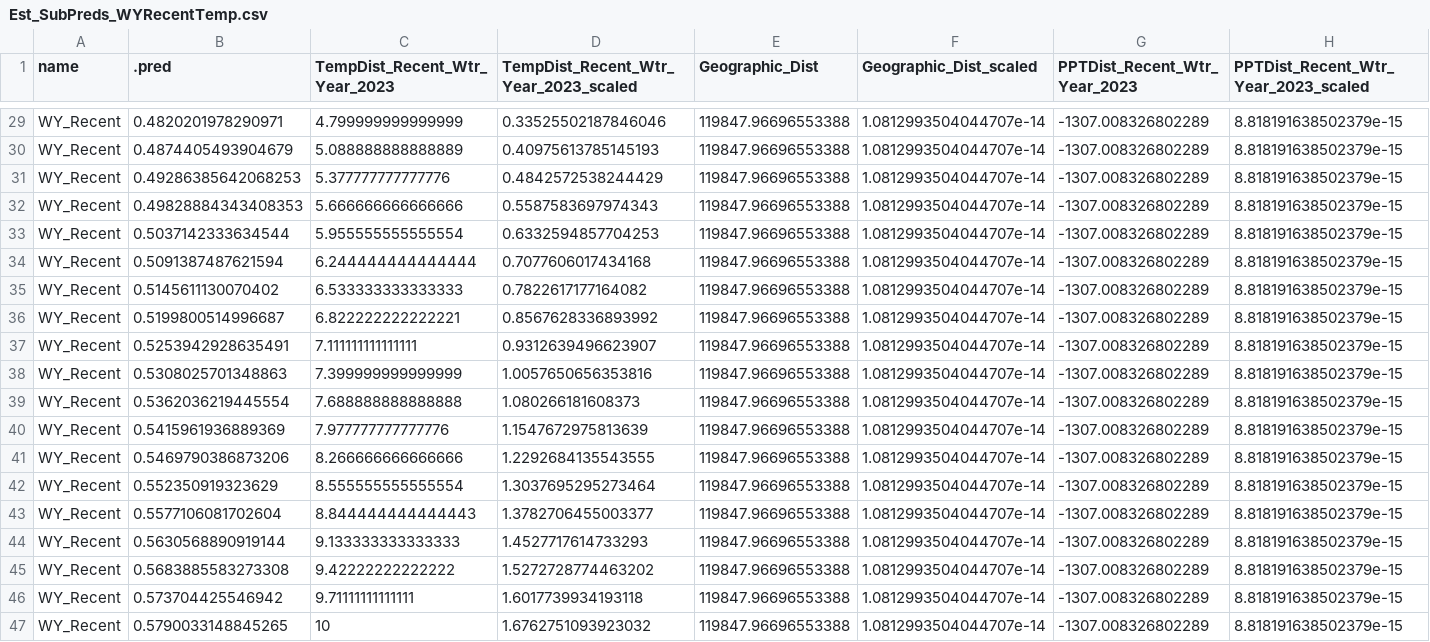
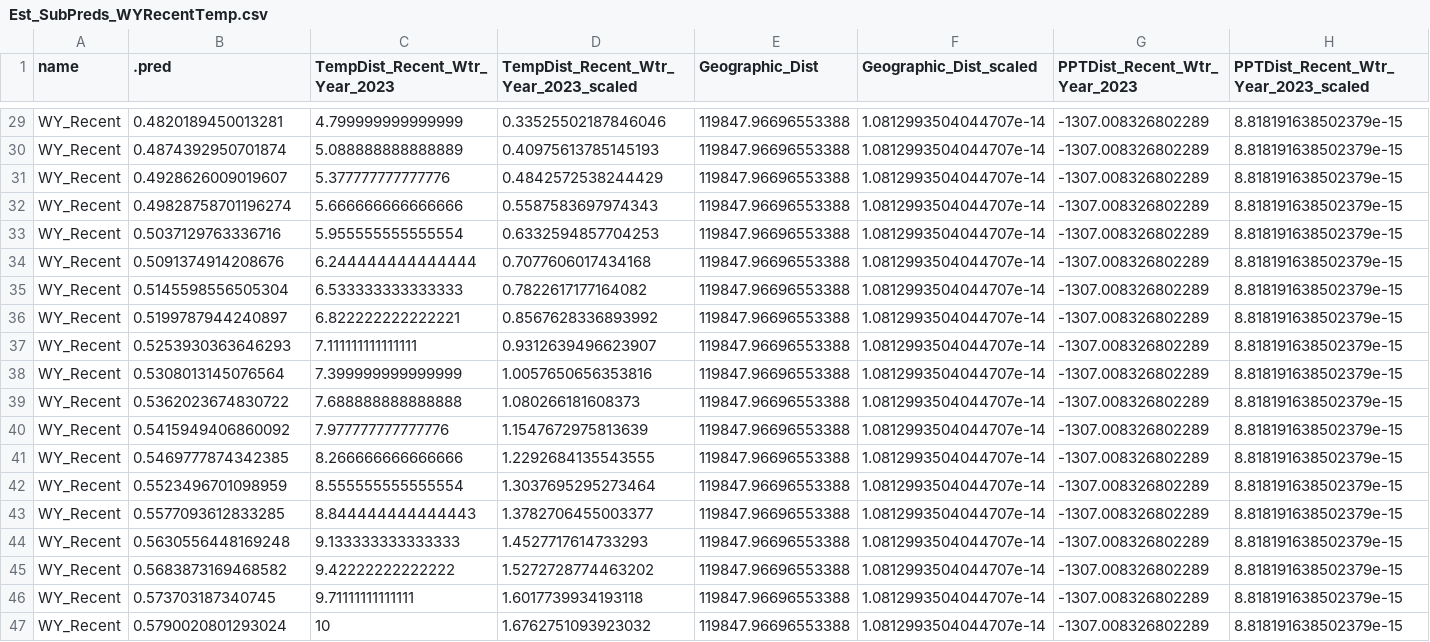
Before and after one commit to IntBio-UCD/WL2.ClimDist, a CSV file: Processed.Data/Est_SubPreds_WYRecentTemp.csv, drawn as a sheet; only a part is shown, gaps mark what is left out; the diff covers the shown part only; the diff names each change by its address in the sheet, - before the commit and + after, or states it on an @@ line.

```diff
--- a/Processed.Data/Est_SubPreds_WYRecentTemp.csv
+++ b/Processed.Data/Est_SubPreds_WYRecentTemp.csv
-B29 (.pred): 0.4820201978290971
+B29 (.pred): 0.4820189450013281
-B30 (.pred): 0.4874405493904679
+B30 (.pred): 0.4874392950701874
-B31 (.pred): 0.49286385642068253
+B31 (.pred): 0.4928626009019607
-B32 (.pred): 0.49828884343408353
+B32 (.pred): 0.49828758701196274
-B33 (.pred): 0.5037142333634544
+B33 (.pred): 0.5037129763336716
-B34 (.pred): 0.5091387487621594
+B34 (.pred): 0.5091374914208676
-B35 (.pred): 0.5145611130070402
+B35 (.pred): 0.5145598556505304
-B36 (.pred): 0.5199800514996687
+B36 (.pred): 0.5199787944240897
-B37 (.pred): 0.5253942928635491
+B37 (.pred): 0.5253930363646293
-B38 (.pred): 0.5308025701348863
+B38 (.pred): 0.5308013145076564
-B39 (.pred): 0.5362036219445554
+B39 (.pred): 0.5362023674830722
-B40 (.pred): 0.5415961936889369
+B40 (.pred): 0.5415949406860092
-B41 (.pred): 0.5469790386873206
+B41 (.pred): 0.5469777874342385
-B42 (.pred): 0.552350919323629
+B42 (.pred): 0.5523496701098959
-B43 (.pred): 0.5577106081702604
+B43 (.pred): 0.5577093612833285
-B44 (.pred): 0.5630568890919144
+B44 (.pred): 0.5630556448169248
-B45 (.pred): 0.5683885583273308
+B45 (.pred): 0.5683873169468582
-B46 (.pred): 0.573704425546942
+B46 (.pred): 0.573703187340745
-B47 (.pred): 0.5790033148845265
+B47 (.pred): 0.5790020801293024
```
Also changed, not shown: 27 edited cells elsewhere in this file, Processed.Data/Est_GDPreds_GrwSsnHist.csv, Processed.Data/Est_SubPreds_GrwSsnRecentTemp.csv, 18 other files.
